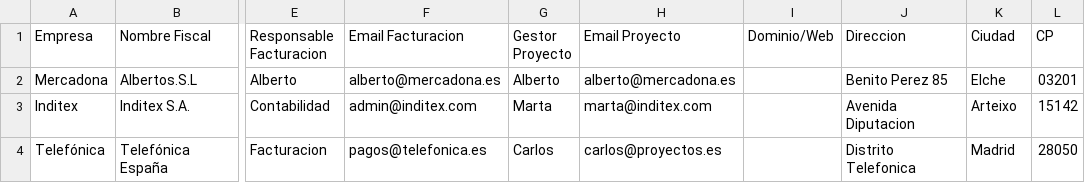
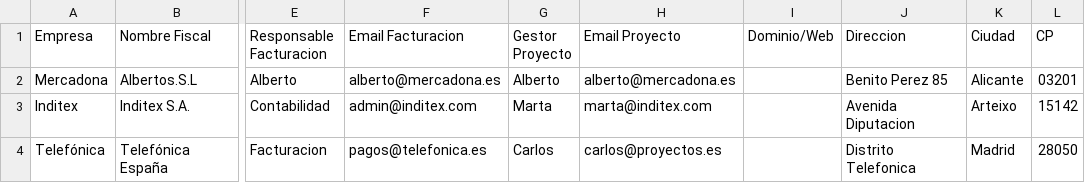
Before and after one commit to martinezmario123/hubspot-excel-sync, a CSV file: clientes_hubspot.csv, drawn as a sheet; only a part is shown, gaps mark what is left out; the diff names each change by its address in the sheet, - before the commit and + after, or states it on an @@ line.

Commit message:
Update clientes_hubspot.csv

```diff
--- a/clientes_hubspot.csv
+++ b/clientes_hubspot.csv
-K2 (Ciudad): Elche
+K2 (Ciudad): Alicante
```
